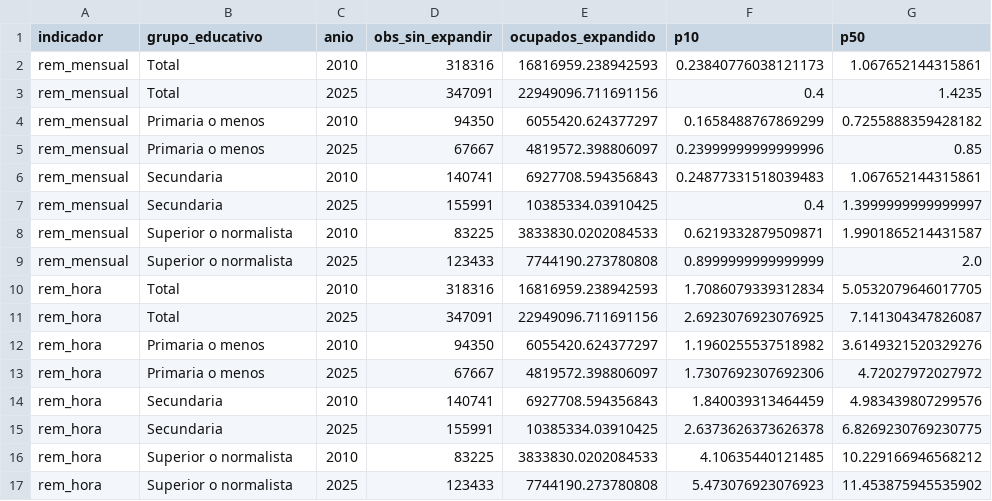
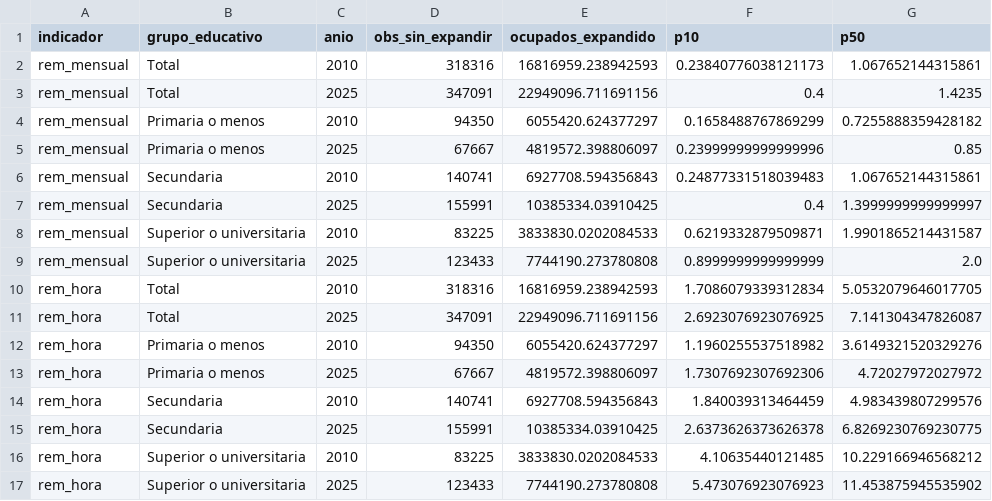
Before and after one commit to oliverpardo1979/Informe_Educacion, a CSV file: Paper/tables/remuneracion_educacion_comparable_kernel_stats.csv, drawn as a sheet; only a part is shown; the diff names each change by its address in the sheet, - before the commit and + after, or states it on an @@ line.

```diff
--- a/Paper/tables/remuneracion_educacion_comparable_kernel_stats.csv
+++ b/Paper/tables/remuneracion_educacion_comparable_kernel_stats.csv
-B8:B9 (grupo_educativo): Superior o normalista
+B8:B9 (grupo_educativo): Superior o universitaria
-B16:B17 (grupo_educativo): Superior o normalista
+B16:B17 (grupo_educativo): Superior o universitaria
```
Also changed, not shown: Paper/tables/remuneracion_cohortes_edad_educacion_series.csv, Paper/tables/remuneracion_educacion_cohortes_nacimiento_summary.csv, 26 other files.
